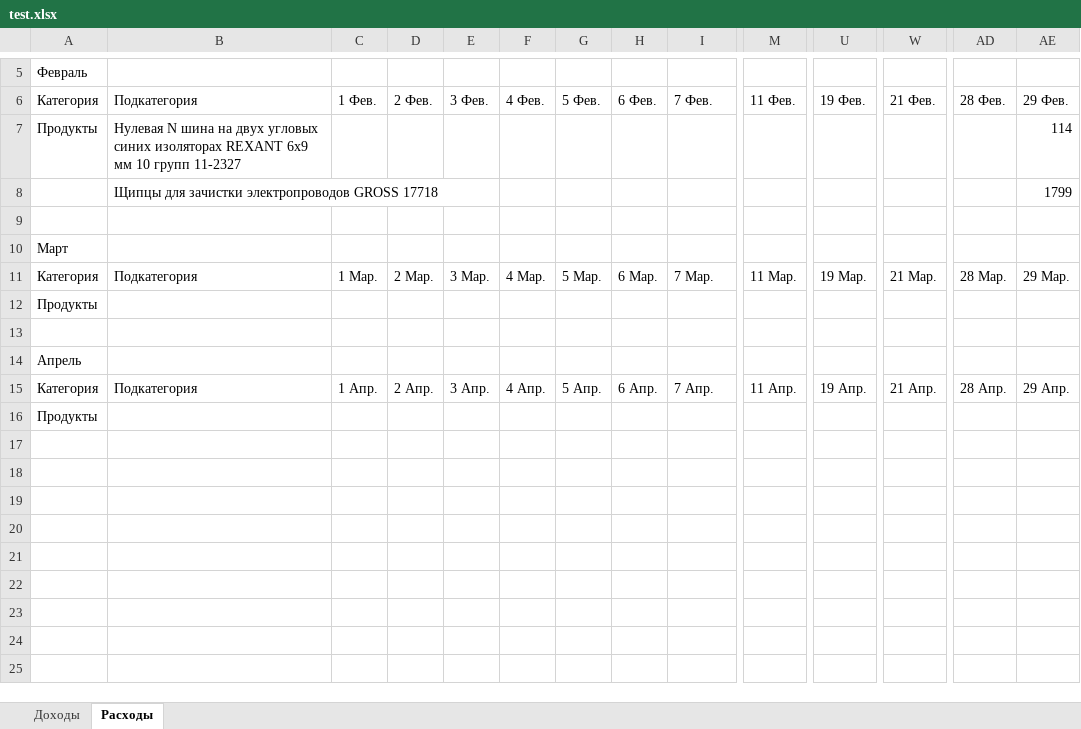
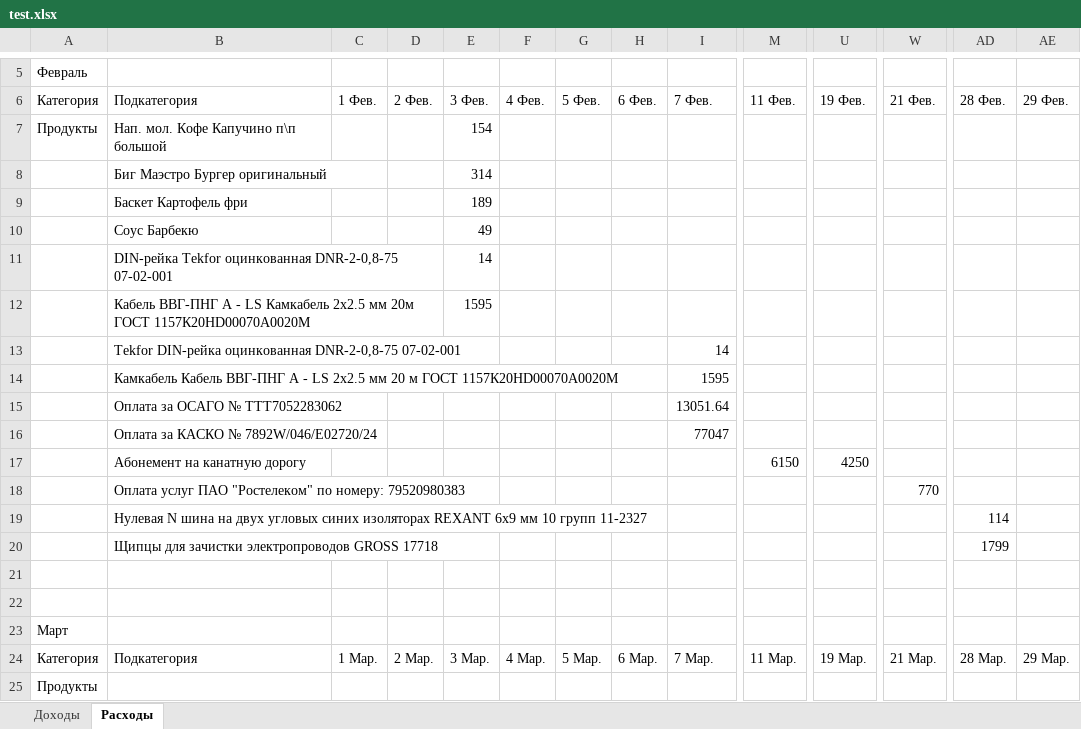
Before and after one commit to CollapsarUrMom/Test_site, an Excel workbook: test.xlsx, sheet Расходы, drawn as a sheet; only a part is shown, gaps mark what is left out; the shorter side is filled out with more unchanged rows; values as stored, in another font and other column widths than the file's, no borders; removed rows and columns are numbered as before the commit, all else as after; rows hold the shown columns only; the diff names each change by its address in the sheet, - before the commit and + after, or states it on an @@ line.

```diff
--- a/test.xlsx (sheet Расходы)
+++ b/test.xlsx (sheet Расходы)
-row 7: Продукты | Нулевая N шина на двух угловых синих изоляторах REXANT 6х9 мм 10 групп 11-2327 |  |  |  |  |  |  |  |  |  |  |  | 114
+row 7: Продукты | Нап. мол. Кофе Капучино п\п большой |  |  | 154
+row 8:  | Биг Маэстро Бургер оригинальный |  |  | 314
+row 9:  | Баскет Картофель фри |  |  | 189
+row 10:  | Соус Барбекю |  |  | 49
+row 11:  | DIN-рейка Tekfor оцинкованная DNR-2-0,8-75 07-02-001 |  |  | 14
+row 12:  | Кабель ВВГ-ПНГ А - LS Камкабель 2x2.5 мм 20м ГОСТ 1157К20HD00070А0020М |  |  | 1595
+row 13:  | Tekfor DIN-рейка оцинкованная DNR-2-0,8-75 07-02-001 |  |  |  |  |  |  | 14
+row 14:  | Камкабель Кабель ВВГ-ПНГ А - LS 2x2.5 мм 20 м ГОСТ 1157К20HD00070А0020М |  |  |  |  |  |  | 1595
+row 15:  | Оплата за ОСАГО № ТТТ7052283062 |  |  |  |  |  |  | 13051.64
+row 16:  | Оплата за КАСКО № 7892W/046/E02720/24 |  |  |  |  |  |  | 77047
+row 17:  | Абонемент на канатную дорогу |  |  |  |  |  |  |  | 6150 | 4250
+row 18:  | Оплата услуг ПАО "Ростелеком" по номеру: 79520980383 |  |  |  |  |  |  |  |  |  | 770
+row 19:  | Нулевая N шина на двух угловых синих изоляторах REXANT 6х9 мм 10 групп 11-2327 |  |  |  |  |  |  |  |  |  |  | 114
+row 20:  | Щипцы для зачистки электропроводов GROSS 17718 |  |  |  |  |  |  |  |  |  |  | 1799
-row 21:  | Щипцы для зачистки электропроводов GROSS 17718 |  |  |  |  |  |  |  |  |  |  |  | 1799
+row 21: (empty)
```
Also changed, not shown: programma_dly_obrabotki_chekov/test.xlsx, 5 other files.
